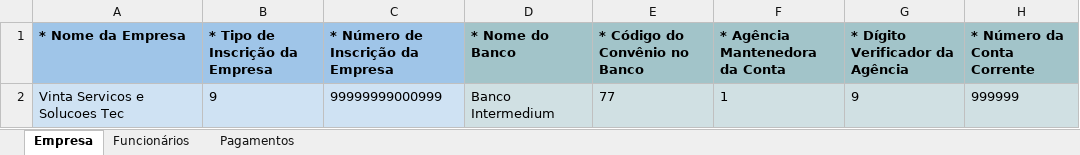
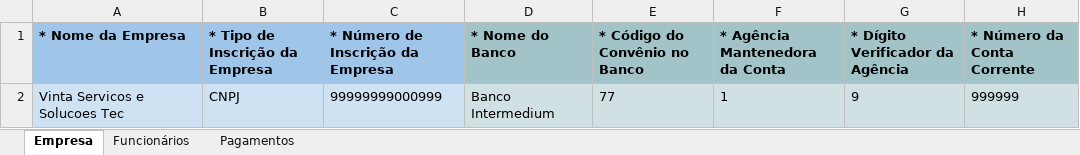
Before and after one commit to vintasoftware/aurorae, an Excel workbook: sample/spreadsheet_sample.xlsx, sheet Empresa, drawn as a sheet; only a part is shown; values as stored, in another font and other column widths than the file's, no borders; the diff names each change by its address in the sheet, - before the commit and + after, or states it on an @@ line.

Commit message:
Implement spreadsheet provider models (#43)
* Renames connectors folder to providers

* Creates spreadsheet provider models

* Renames bank related attributes

* Adds pydantic dependency

* Creates custom data type for dates

* Uses AuroraDate type on Payment model date

* Merge with main

* Uses CNABDate type on Payment date attribute

* Adds enum for registration type

* Updates registration type enum definition

* Updates Tipo de Inscriçao da Empresa to use CNPJ instead of a number

* Adds unit tests for spreadsheet provider models

```diff
--- a/sample/spreadsheet_sample.xlsx (sheet Empresa)
+++ b/sample/spreadsheet_sample.xlsx (sheet Empresa)
-B2 (* Tipo de Inscrição da Empresa): 9
+B2 (* Tipo de Inscrição da Empresa): CNPJ
```
Also changed, not shown: 13 other files.
